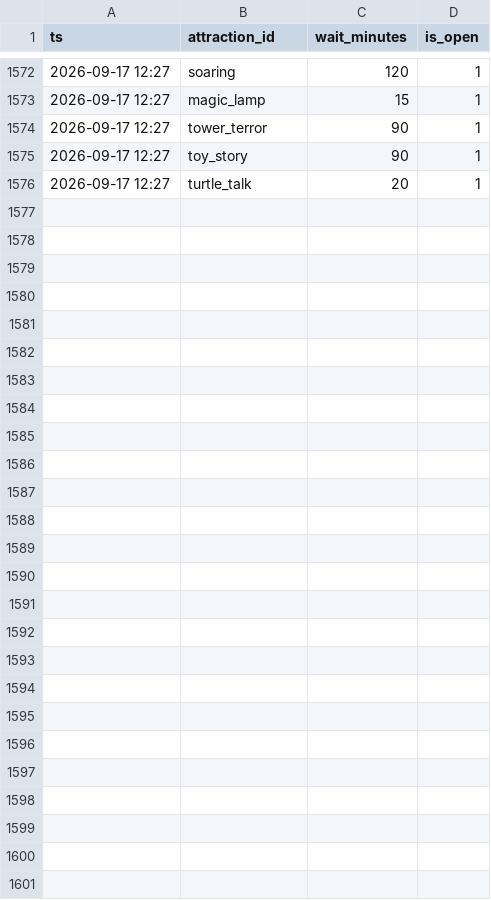
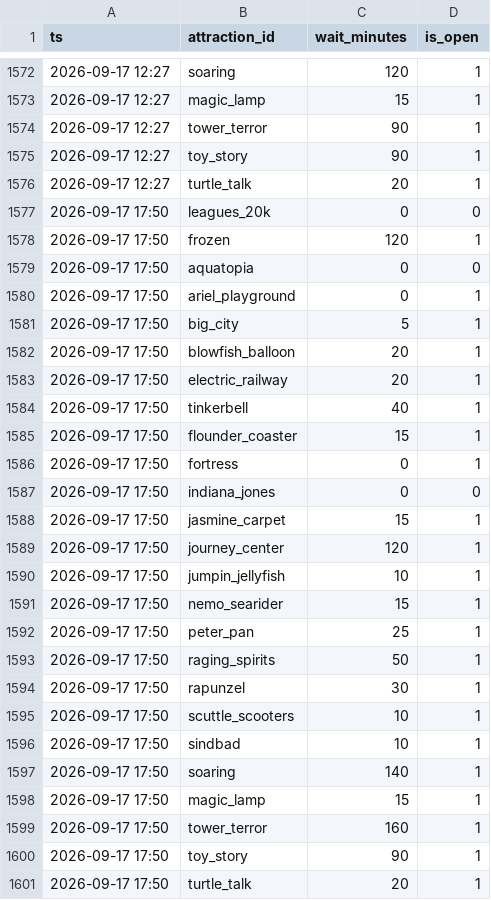
Before and after one commit to iori-tominaga/disny-plan, a CSV file: data/real_waits/2026-09.csv, drawn as a sheet; only a part is shown, gaps mark what is left out; the diff names each change by its address in the sheet, - before the commit and + after, or states it on an @@ line.

```diff
--- a/data/real_waits/2026-09.csv
+++ b/data/real_waits/2026-09.csv
+row 1577: 2026-09-17 17:50 | leagues_20k | 0 | 0
+row 1578: 2026-09-17 17:50 | frozen | 120 | 1
+row 1579: 2026-09-17 17:50 | aquatopia | 0 | 0
+row 1580: 2026-09-17 17:50 | ariel_playground | 0 | 1
+row 1581: 2026-09-17 17:50 | big_city | 5 | 1
+row 1582: 2026-09-17 17:50 | blowfish_balloon | 20 | 1
+row 1583: 2026-09-17 17:50 | electric_railway | 20 | 1
+row 1584: 2026-09-17 17:50 | tinkerbell | 40 | 1
+row 1585: 2026-09-17 17:50 | flounder_coaster | 15 | 1
+row 1586: 2026-09-17 17:50 | fortress | 0 | 1
+row 1587: 2026-09-17 17:50 | indiana_jones | 0 | 0
+row 1588: 2026-09-17 17:50 | jasmine_carpet | 15 | 1
+row 1589: 2026-09-17 17:50 | journey_center | 120 | 1
+row 1590: 2026-09-17 17:50 | jumpin_jellyfish | 10 | 1
+row 1591: 2026-09-17 17:50 | nemo_searider | 15 | 1
+row 1592: 2026-09-17 17:50 | peter_pan | 25 | 1
+row 1593: 2026-09-17 17:50 | raging_spirits | 50 | 1
+row 1594: 2026-09-17 17:50 | rapunzel | 30 | 1
+row 1595: 2026-09-17 17:50 | scuttle_scooters | 10 | 1
+row 1596: 2026-09-17 17:50 | sindbad | 10 | 1
+row 1597: 2026-09-17 17:50 | soaring | 140 | 1
+row 1598: 2026-09-17 17:50 | magic_lamp | 15 | 1
+row 1599: 2026-09-17 17:50 | tower_terror | 160 | 1
+row 1600: 2026-09-17 17:50 | toy_story | 90 | 1
+row 1601: 2026-09-17 17:50 | turtle_talk | 20 | 1
```
